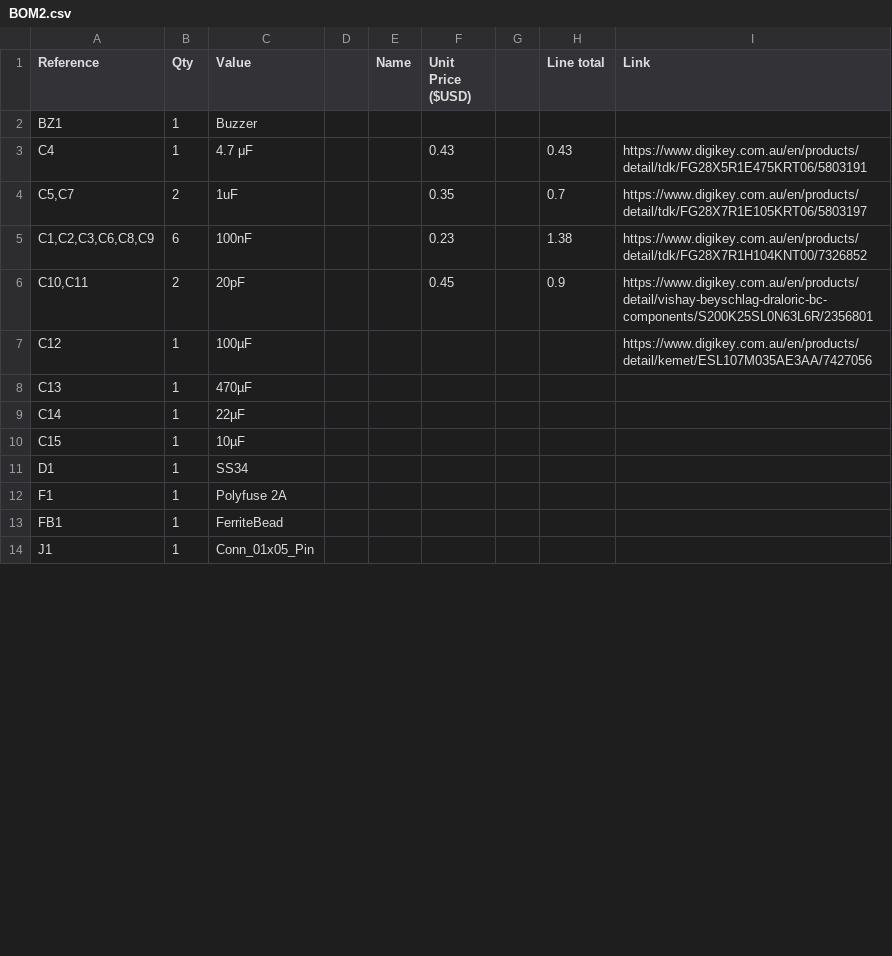
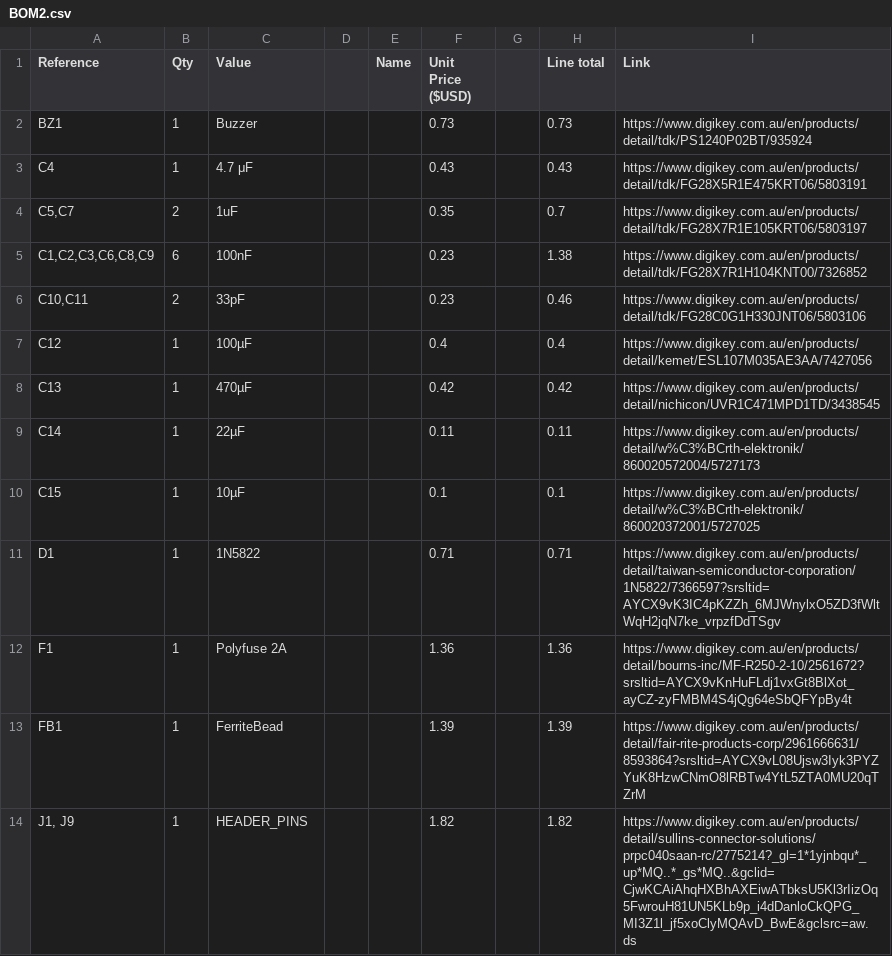
Before and after one commit to Squandit/heat-seeking-extractor-fan, a CSV file: BOM2.csv, drawn as a sheet; only a part is shown; the diff covers the shown part only.

Commit message:
pretty much finished BOM, still gotta try to optimise some parts prices more

```diff
--- a/BOM2.csv
+++ b/BOM2.csv
@@ -1,3 +1,3 @@
 Reference,Qty,Value,,Name,Unit Price ($USD),,Line total,Link
-BZ1,1,Buzzer,,,,,,
+BZ1,1,Buzzer,,,0.73,,0.73,https://www.digikey.com.au/en/products/detail/tdk/PS1240P02BT/935924
 C4,1,4.7 μF,,,0.43,,0.43,https://www.digikey.com.au/en/products/detail/tdk/FG28X5R1E475KRT06/5803191
@@ -5,10 +5,10 @@ C4,1,4.7 μF,,,0.43,,0.43,https://www.digikey.com.au/en/products/detail/tdk/FG28
 "C1,C2,C3,C6,C8,C9",6,100nF,,,0.23,,1.38,https://www.digikey.com.au/en/products/detail/tdk/FG28X7R1H104KNT00/7326852
-"C10,C11",2,20pF,,,0.45,,0.9,https://www.digikey.com.au/en/products/detail/vishay-beyschlag-draloric-bc-components/S200K25SL0N63L6R/2356801
-C12,1,100µF,,,,,,https://www.digikey.com.au/en/products/detail/kemet/ESL107M035AE3AA/7427056
-C13,1,470µF,,,,,,
-C14,1,22µF,,,,,,
-C15,1,10µF,,,,,,
-D1,1,SS34,,,,,,
-F1,1,Polyfuse 2A,,,,,,
-FB1,1,FerriteBead,,,,,,
-J1,1,Conn_01x05_Pin,,,,,,
+"C10,C11",2,33pF,,,0.23,,0.46,https://www.digikey.com.au/en/products/detail/tdk/FG28C0G1H330JNT06/5803106
+C12,1,100µF,,,0.4,,0.4,https://www.digikey.com.au/en/products/detail/kemet/ESL107M035AE3AA/7427056
+C13,1,470µF,,,0.42,,0.42,https://www.digikey.com.au/en/products/detail/nichicon/UVR1C471MPD1TD/3438545
+C14,1,22µF,,,0.11,,0.11,https://www.digikey.com.au/en/products/detail/w%C3%BCrth-elektronik/860020572004/5727173
+C15,1,10µF,,,0.1,,0.1,https://www.digikey.com.au/en/products/detail/w%C3%BCrth-elektronik/860020372001/5727025
+D1,1,1N5822,,,0.71,,0.71,https://www.digikey.com.au/en/products/detail/taiwan-semiconductor-corporation/1N5822/7366597?srsltid=AYCX9vK3IC4pKZZh_6MJWnylxO5ZD3fWltWqH2jqN7ke_vrpzfDdTSgv
+F1,1,Polyfuse 2A,,,1.36,,1.36,https://www.digikey.com.au/en/products/detail/bourns-inc/MF-R250-2-10/2561672?srsltid=AYCX9vKnHuFLdj1vxGt8BlXot_ayCZ-zyFMBM4S4jQg64eSbQFYpBy4t
+FB1,1,FerriteBead,,,1.39,,1.39,https://www.digikey.com.au/en/products/detail/fair-rite-products-corp/2961666631/8593864?srsltid=AYCX9vL08Ujsw3Iyk3PYZYuK8HzwCNmO8lRBTw4YtL5ZTA0MU20qTZrM
+"J1, J9",1,HEADER_PINS,,,1.82,,1.82,https://www.digikey.com.au/en/products/detail/sullins-connector-solutions/prpc040saan-rc/2775214?_gl=1*1yjnbqu*_up*MQ..*_gs*MQ..&gclid=CjwKCAiAhqHXBhAXEiwATbksU5Kl3rIizOq5FwrouH81UN5KLb9p_i4dDanloCkQPG_MI3Z1l_jf5xoClyMQAvD_BwE&gclsrc=aw.ds
```
Also changed, not shown: 3 added rows, 2 removed rows and 49 edited cells elsewhere in this file, 3 other files.
